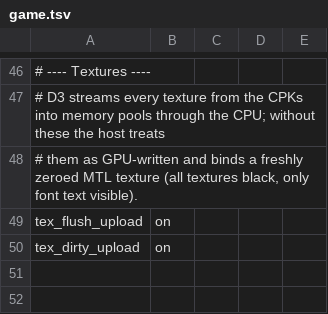
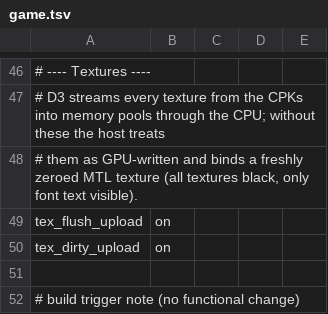
Before and after one commit to mdhskiy/test, a TSV file: dm/games/01001B300B9BE000/game.tsv, drawn as a sheet; only a part is shown, gaps mark what is left out; the diff names each change by its address in the sheet, - before the commit and + after, or states it on an @@ line.

Commit message:
profile: trigger the shell build with tex_flush_upload on

```diff
--- a/dm/games/01001B300B9BE000/game.tsv
+++ b/dm/games/01001B300B9BE000/game.tsv
+row 51: (empty)
+row 52: # build trigger note (no functional change)
```
